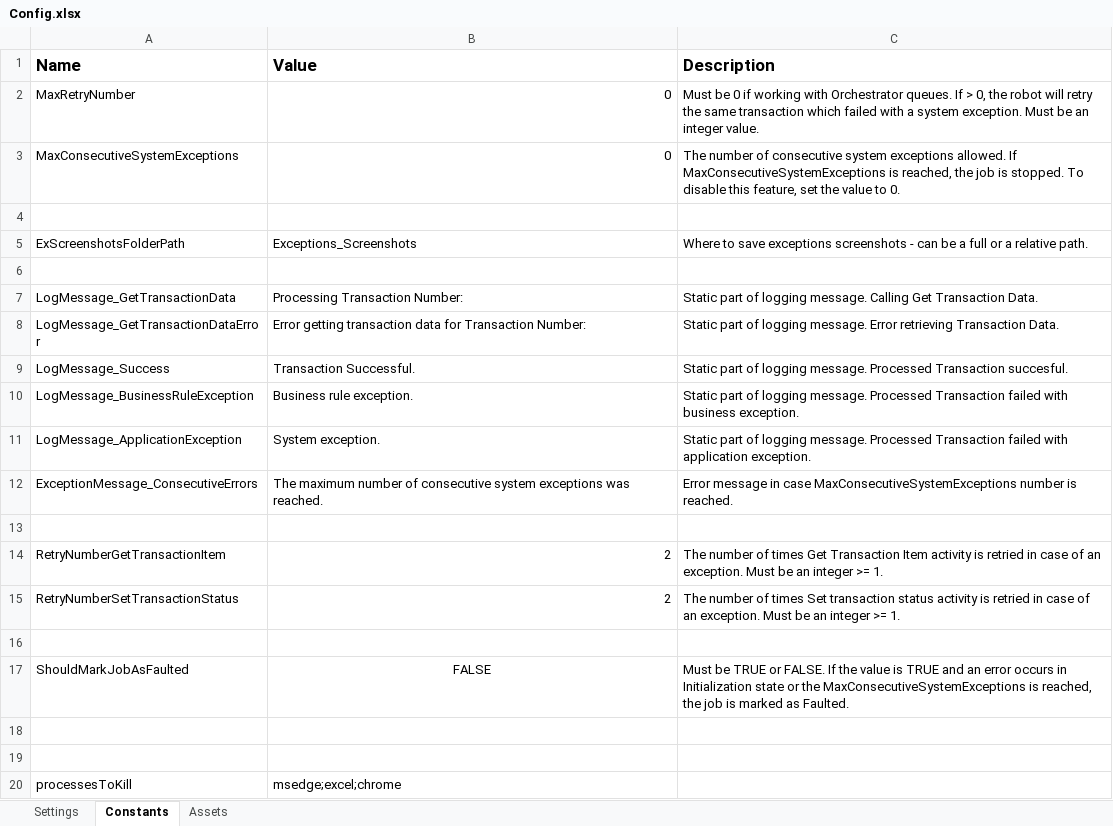
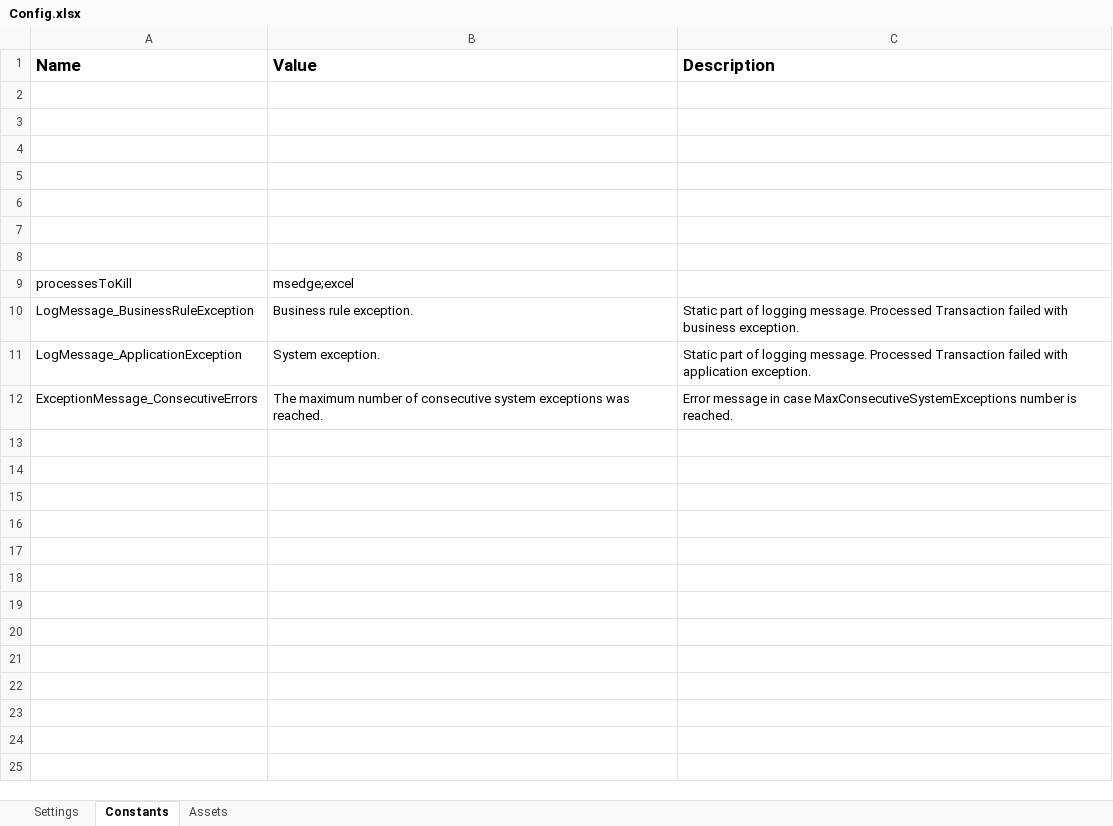
Before and after one commit to DariaPirvan/uipath-smart-stay-finder-bot, an Excel workbook: Data/Config.xlsx, sheet Constants, drawn as a sheet; values as stored, in another font and other column widths than the file's, no borders; removed rows and columns are numbered as before the commit, all else as after; the diff names each change by its address in the sheet, - before the commit and + after, or states it on an @@ line.

Commit message:
Update Config.xlsx

```diff
--- a/Data/Config.xlsx (sheet Constants)
+++ b/Data/Config.xlsx (sheet Constants)
-row 2: MaxRetryNumber | 0 | Must be 0 if working with Orchestrator queues. If > 0, the robot will retry the same transaction which failed with a system exception. Must be an integer value.
-row 3: MaxConsecutiveSystemExceptions | 0 | The number of consecutive system exceptions allowed. If MaxConsecutiveSystemExceptions is reached, the job is stopped. To disable this feature, set the value to 0.
-row 5: ExScreenshotsFolderPath | Exceptions_Screenshots | Where to save exceptions screenshots - can be a full or a relative path.
-row 4: LogMessage_GetTransactionData | Processing Transaction Number: | Static part of logging message. Calling Get Transaction Data.
+row 4: (empty)
-row 5: LogMessage_GetTransactionDataError | Error getting transaction data for Transaction Number: | Static part of logging message. Error retrieving Transaction Data.
+row 5: (empty)
-row 6: LogMessage_Success | Transaction Successful. | Static part of logging message. Processed Transaction succesful.
+row 6: (empty)
+row 7: (empty)
+row 8: (empty)
+row 9: processesToKill | msedge;excel
-row 13: (empty)
-row 14: RetryNumberGetTransactionItem | 2 | The number of times Get Transaction Item activity is retried in case of an exception. Must be an integer >= 1.
-row 15: RetryNumberSetTransactionStatus | 2 | The number of times Set transaction status activity is retried in case of an exception. Must be an integer >= 1.
-row 16: (empty)
-row 17: ShouldMarkJobAsFaulted | FALSE | Must be TRUE or FALSE. If the value is TRUE and an error occurs in Initialization state or the MaxConsecutiveSystemExceptions is reached, the job is marked as Faulted.
-row 18: (empty)
-row 19: (empty)
-row 20: processesToKill | msedge;excel;chrome
```
Also changed, not shown: sheet Settings.
